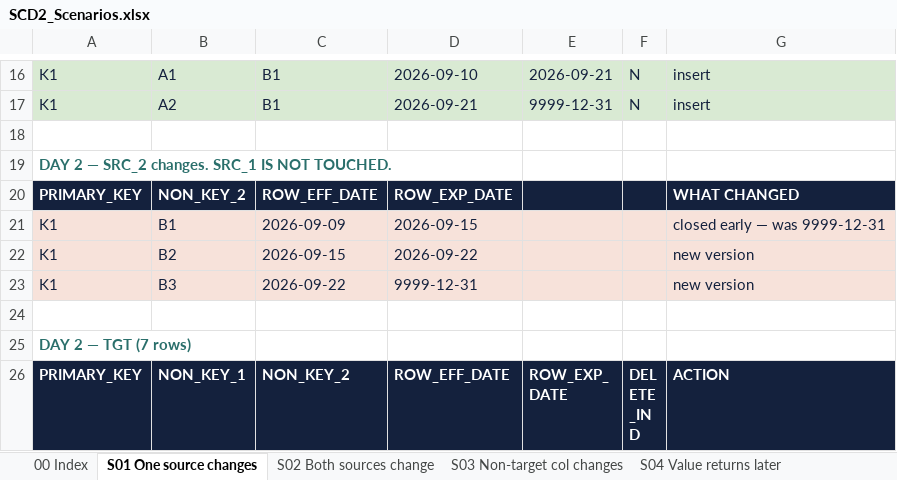
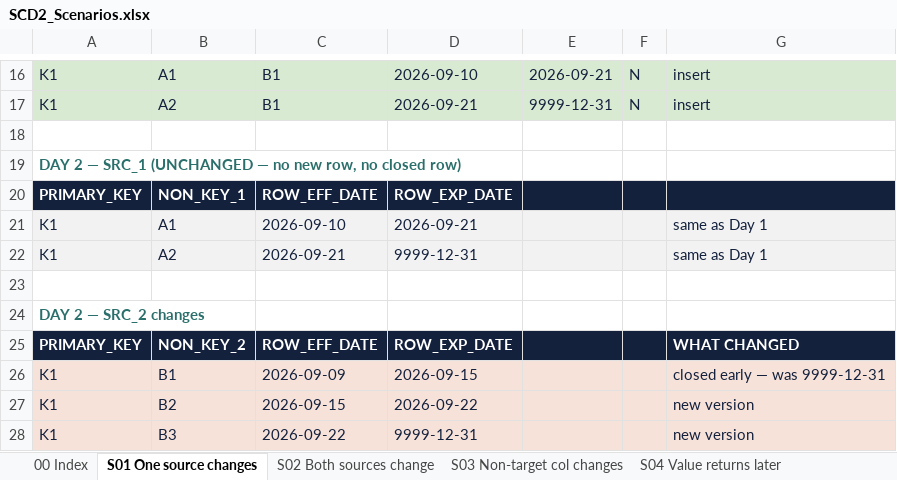
Before and after one commit to nikhilbansal034/pythontutedude, an Excel workbook: w3-scd-effective-date-split/SCD2_Scenarios.xlsx, sheet S01 One source changes, drawn as a sheet; only a part is shown, gaps mark what is left out; the shorter side is filled out with more unchanged rows; values as stored, in another font and other column widths than the file's, no borders; the diff names each change by its address in the sheet, - before the commit and + after, or states it on an @@ line.

```diff
--- a/w3-scd-effective-date-split/SCD2_Scenarios.xlsx (sheet S01 One source changes)
+++ b/w3-scd-effective-date-split/SCD2_Scenarios.xlsx (sheet S01 One source changes)
-A19: …2 — SRC_2 changes. SRC_1 IS NOT TOUCHED.
+A19: …2 — SRC_1 (UNCHANGED — no new row, no closed row)
+row 20: PRIMARY_KEY | NON_KEY_1 | ROW_EFF_DATE | ROW_EXP_DATE
+row 21: K1 | A1 | 2026-09-10 | 2026-09-21 |  |  | same as Day 1
+row 22: K1 | A2 | 2026-09-21 | 9999-12-31 |  |  | same as Day 1
+row 23: (empty)
+row 24: DAY 2 — SRC_2 changes
```
Also changed, not shown: sheet S06 Value fixed same dates, sheet S03 Non-target col changes, sheet S08 Key not touched, sheet S07 Multiple runs same day.
